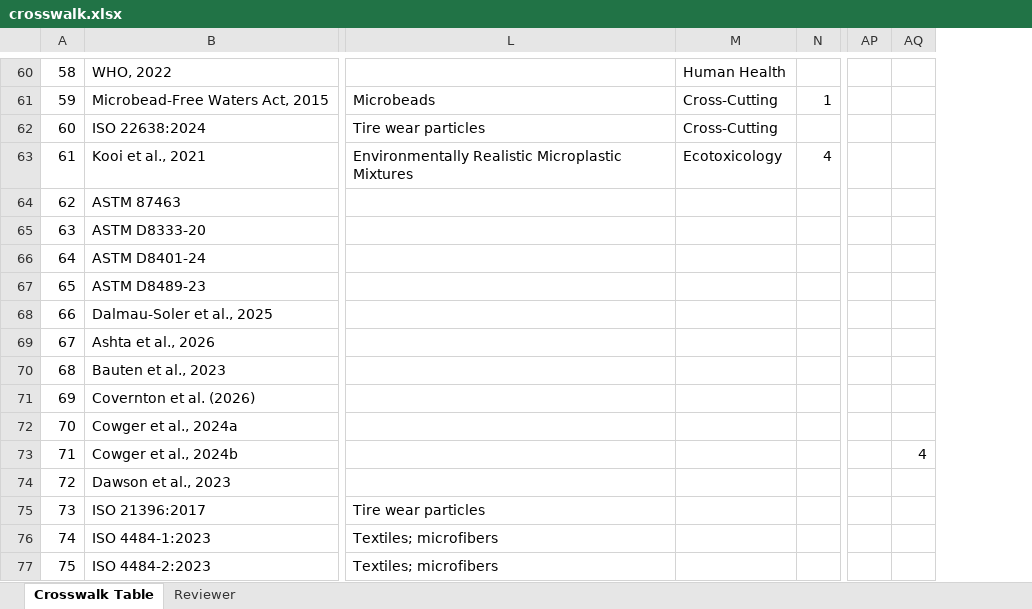
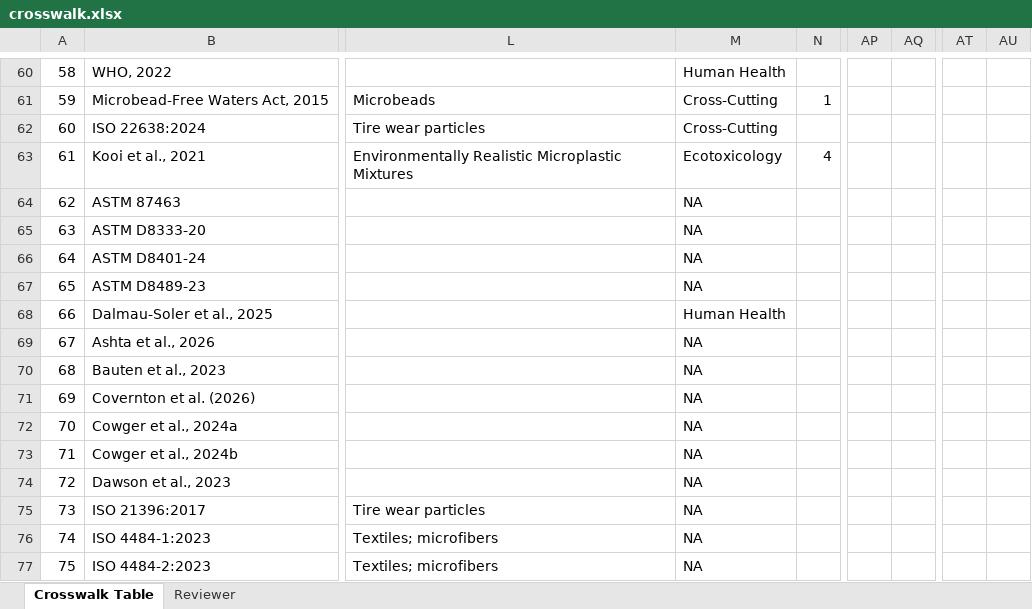
Before and after one commit to ScottCoffin/Microplastics-Methods-Navigator, an Excel workbook: methods_navigator/data/crosswalk.xlsx, sheet Crosswalk Table, drawn as a sheet; only a part is shown, gaps mark what is left out; values as stored, in another font and other column widths than the file's, no cell formats; table styles not drawn; the diff covers the shown part only; the diff names each change by its address in the sheet, - before the commit and + after, or states it on an @@ line.

```diff
--- a/methods_navigator/data/crosswalk.xlsx (sheet Crosswalk Table)
+++ b/methods_navigator/data/crosswalk.xlsx (sheet Crosswalk Table)
+column AT, empty
+column AU, empty
-M64:M67: (empty)
+M64:M67: NA
-M68: (empty)
+M68: Human Health
-M69:M77: (empty)
+M69:M77: NA
-AQ73: 4
+AQ73: (empty)
```
Also changed, not shown: 1 added row, 1 moved row, 1 hidden or unhidden row and 127 edited cells elsewhere in this sheet, cell formats, 27 other files.
